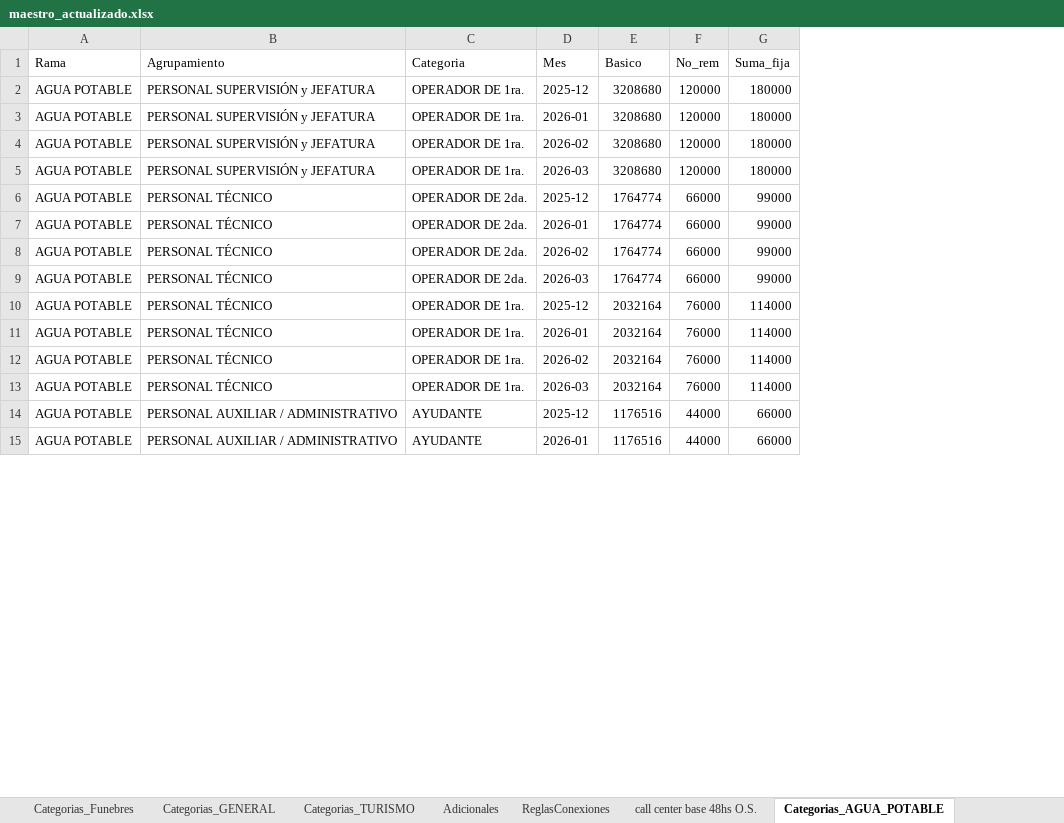
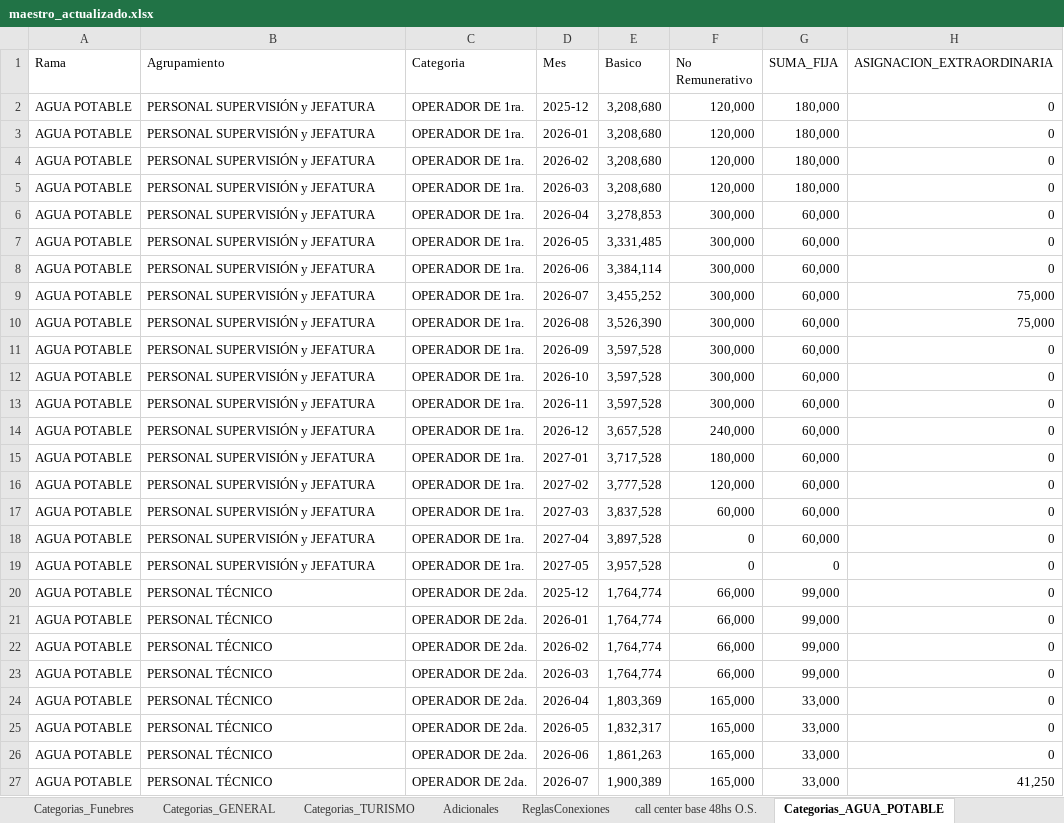
Before and after one commit to cesarwroa/motor-sueldos-faecys, an Excel workbook: maestro_actualizado.xlsx, sheet Categorias_AGUA_POTABLE, drawn as a sheet; only a part is shown; values as stored, in another font and other column widths than the file's, no borders; removed rows and columns are numbered as before the commit, all else as after; the diff covers the shown part only; the diff names each change by its address in the sheet, - before the commit and + after, or states it on an @@ line.

```diff
--- a/maestro_actualizado.xlsx (sheet Categorias_AGUA_POTABLE)
+++ b/maestro_actualizado.xlsx (sheet Categorias_AGUA_POTABLE)
-column F (No_rem), rows 2-13: 120000 | 120000 | 120000 | 120000 | 66000 | 66000 | 66000 | 66000 | 76000 | 76000 | 76000 | 76000
-column G (Suma_fija), rows 2-13: 180000 | 180000 | 180000 | 180000 | 99000 | 99000 | 99000 | 99000 | 114000 | 114000 | 114000 | 114000
+column F (No Remunerativo), rows 2-5: all 120,000; rows 20-27: 66,000 | 66,000 | 66,000 | 66,000 | 165,000 | 165,000 | 165,000 | 165,000
+column G (SUMA_FIJA), rows 2-5: all 180,000; rows 20-27: 99,000 | 99,000 | 99,000 | 99,000 | 33,000 | 33,000 | 33,000 | 33,000
+column H (ASIGNACION_EXTRAORDINARIA), rows 2-5: all 0; rows 20-27: 0 | 0 | 0 | 0 | 0 | 0 | 0 | 41,250
-E2:E5 (Basico): 3208680
+E2:E5 (Basico): 3,208,680
+row 6: AGUA POTABLE | PERSONAL SUPERVISIÓN y JEFATURA | OPERADOR DE 1ra. | 2026-04 | 3,278,853 | 300,000 | 60,000 | 0
+row 7: AGUA POTABLE | PERSONAL SUPERVISIÓN y JEFATURA | OPERADOR DE 1ra. | 2026-05 | 3,331,485 | 300,000 | 60,000 | 0
+row 8: AGUA POTABLE | PERSONAL SUPERVISIÓN y JEFATURA | OPERADOR DE 1ra. | 2026-06 | 3,384,114 | 300,000 | 60,000 | 0
+row 9: AGUA POTABLE | PERSONAL SUPERVISIÓN y JEFATURA | OPERADOR DE 1ra. | 2026-07 | 3,455,252 | 300,000 | 60,000 | 75,000
+row 10: AGUA POTABLE | PERSONAL SUPERVISIÓN y JEFATURA | OPERADOR DE 1ra. | 2026-08 | 3,526,390 | 300,000 | 60,000 | 75,000
+row 11: AGUA POTABLE | PERSONAL SUPERVISIÓN y JEFATURA | OPERADOR DE 1ra. | 2026-09 | 3,597,528 | 300,000 | 60,000 | 0
+row 12: AGUA POTABLE | PERSONAL SUPERVISIÓN y JEFATURA | OPERADOR DE 1ra. | 2026-10 | 3,597,528 | 300,000 | 60,000 | 0
+row 13: AGUA POTABLE | PERSONAL SUPERVISIÓN y JEFATURA | OPERADOR DE 1ra. | 2026-11 | 3,597,528 | 300,000 | 60,000 | 0
+row 14: AGUA POTABLE | PERSONAL SUPERVISIÓN y JEFATURA | OPERADOR DE 1ra. | 2026-12 | 3,657,528 | 240,000 | 60,000 | 0
+row 15: AGUA POTABLE | PERSONAL SUPERVISIÓN y JEFATURA | OPERADOR DE 1ra. | 2027-01 | 3,717,528 | 180,000 | 60,000 | 0
+row 16: AGUA POTABLE | PERSONAL SUPERVISIÓN y JEFATURA | OPERADOR DE 1ra. | 2027-02 | 3,777,528 | 120,000 | 60,000 | 0
+row 17: AGUA POTABLE | PERSONAL SUPERVISIÓN y JEFATURA | OPERADOR DE 1ra. | 2027-03 | 3,837,528 | 60,000 | 60,000 | 0
+row 18: AGUA POTABLE | PERSONAL SUPERVISIÓN y JEFATURA | OPERADOR DE 1ra. | 2027-04 | 3,897,528 | 0 | 60,000 | 0
+row 19: AGUA POTABLE | PERSONAL SUPERVISIÓN y JEFATURA | OPERADOR DE 1ra. | 2027-05 | 3,957,528 | 0 | 0 | 0
-E20:E23 (Basico): 1764774
+E20:E23 (Basico): 1,764,774
-C24:C27 (Categoria): OPERADOR DE 1ra.
+C24:C27 (Categoria): OPERADOR DE 2da.
-D24 (Mes): 2025-12
+D24 (Mes): 2026-04
-E24 (Basico): 2032164
+E24 (Basico): 1,803,369
-D25 (Mes): 2026-01
+D25 (Mes): 2026-05
-E25 (Basico): 2032164
+E25 (Basico): 1,832,317
-D26 (Mes): 2026-02
+D26 (Mes): 2026-06
-E26 (Basico): 2032164
+E26 (Basico): 1,861,263
-D27 (Mes): 2026-03
+D27 (Mes): 2026-07
-E27 (Basico): 2032164
+E27 (Basico): 1,900,389
-row 14: AGUA POTABLE | PERSONAL AUXILIAR / ADMINISTRATIVO | AYUDANTE | 2025-12 | 1176516 | 44000 | 66000
-row 15: AGUA POTABLE | PERSONAL AUXILIAR / ADMINISTRATIVO | AYUDANTE | 2026-01 | 1176516 | 44000 | 66000
```
Also changed, not shown: other rows of this sheet, sheet META, 3 other files.
